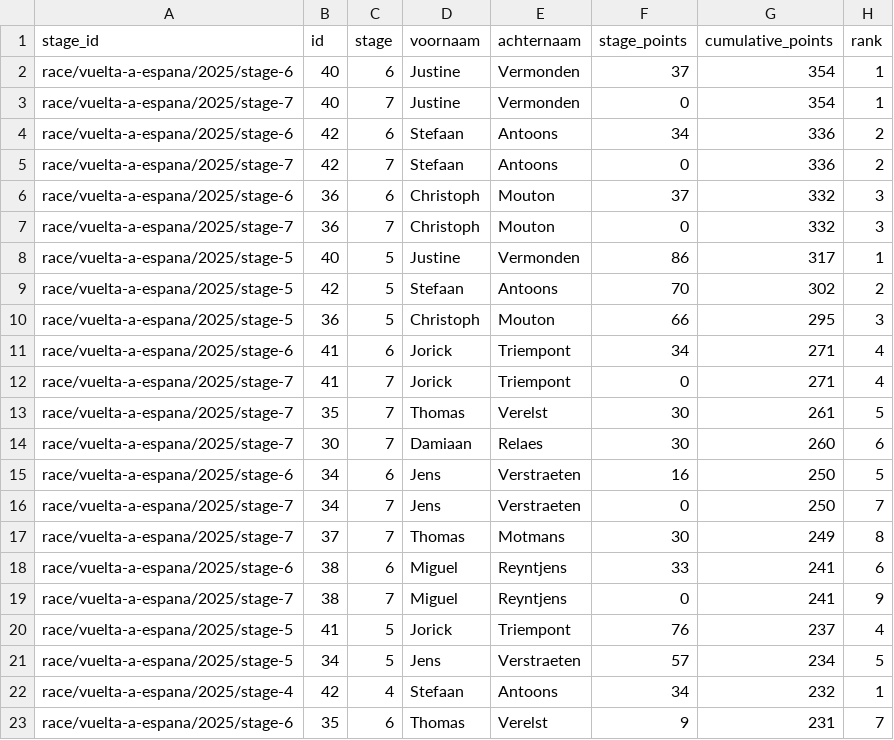
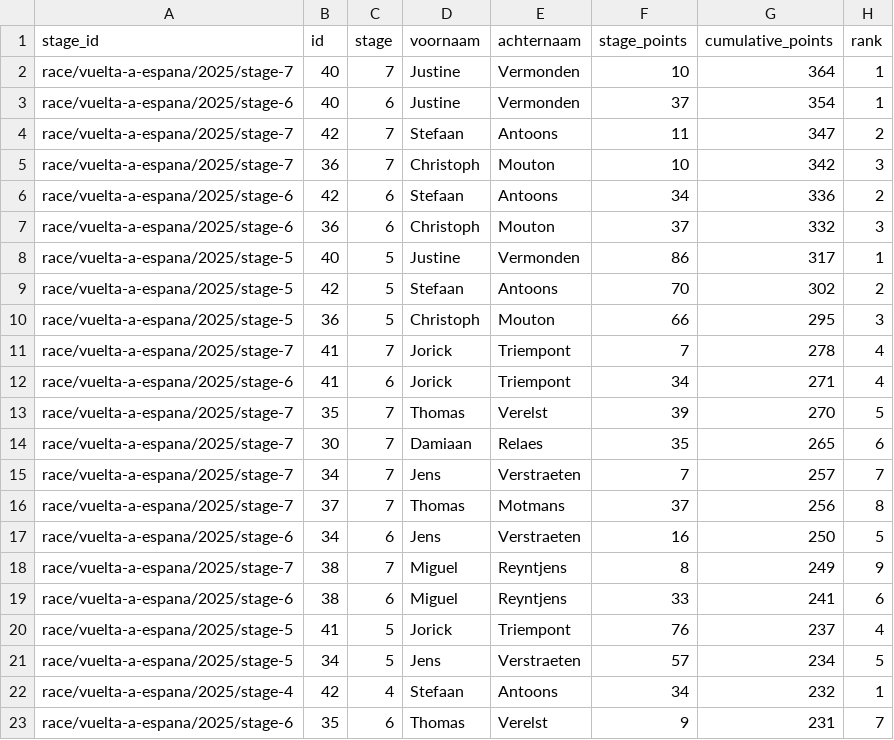
Before and after one commit to Thomassegers14/tourmanager-scraper, a CSV file: data/processed/ranking/ranking_by_stage_vuelta-a-espana_2025.csv, drawn as a sheet; only a part is shown; the diff covers the shown part only.

```diff
--- a/data/processed/ranking/ranking_by_stage_vuelta-a-espana_2025.csv
+++ b/data/processed/ranking/ranking_by_stage_vuelta-a-espana_2025.csv
@@ -1,8 +1,8 @@
 stage_id,id,stage,voornaam,achternaam,stage_points,cumulative_points,rank
+race/vuelta-a-espana/2025/stage-7,40,7,Justine,Vermonden,10,364,1
 race/vuelta-a-espana/2025/stage-6,40,6,Justine,Vermonden,37,354,1
-race/vuelta-a-espana/2025/stage-7,40,7,Justine,Vermonden,0,354,1
+race/vuelta-a-espana/2025/stage-7,42,7,Stefaan,Antoons,11,347,2
+race/vuelta-a-espana/2025/stage-7,36,7,Christoph,Mouton,10,342,3
 race/vuelta-a-espana/2025/stage-6,42,6,Stefaan,Antoons,34,336,2
-race/vuelta-a-espana/2025/stage-7,42,7,Stefaan,Antoons,0,336,2
 race/vuelta-a-espana/2025/stage-6,36,6,Christoph,Mouton,37,332,3
-race/vuelta-a-espana/2025/stage-7,36,7,Christoph,Mouton,0,332,3
 race/vuelta-a-espana/2025/stage-5,40,5,Justine,Vermonden,86,317,1
@@ -10,11 +10,11 @@ race/vuelta-a-espana/2025/stage-5,42,5,Stefaan,Antoons,70,302,2
 race/vuelta-a-espana/2025/stage-5,36,5,Christoph,Mouton,66,295,3
+race/vuelta-a-espana/2025/stage-7,41,7,Jorick,Triempont,7,278,4
 race/vuelta-a-espana/2025/stage-6,41,6,Jorick,Triempont,34,271,4
-race/vuelta-a-espana/2025/stage-7,41,7,Jorick,Triempont,0,271,4
-race/vuelta-a-espana/2025/stage-7,35,7,Thomas,Verelst,30,261,5
-race/vuelta-a-espana/2025/stage-7,30,7,Damiaan,Relaes,30,260,6
+race/vuelta-a-espana/2025/stage-7,35,7,Thomas,Verelst,39,270,5
+race/vuelta-a-espana/2025/stage-7,30,7,Damiaan,Relaes,35,265,6
+race/vuelta-a-espana/2025/stage-7,34,7,Jens,Verstraeten,7,257,7
+race/vuelta-a-espana/2025/stage-7,37,7,Thomas,Motmans,37,256,8
 race/vuelta-a-espana/2025/stage-6,34,6,Jens,Verstraeten,16,250,5
-race/vuelta-a-espana/2025/stage-7,34,7,Jens,Verstraeten,0,250,7
-race/vuelta-a-espana/2025/stage-7,37,7,Thomas,Motmans,30,249,8
+race/vuelta-a-espana/2025/stage-7,38,7,Miguel,Reyntjens,8,249,9
 race/vuelta-a-espana/2025/stage-6,38,6,Miguel,Reyntjens,33,241,6
-race/vuelta-a-espana/2025/stage-7,38,7,Miguel,Reyntjens,0,241,9
 race/vuelta-a-espana/2025/stage-5,41,5,Jorick,Triempont,76,237,4
```
Also changed, not shown: 3 added rows and 3 removed rows elsewhere in this file, data/processed/points/rider_stage_summary_vuelta-a-espana_2025.csv, 1 other file.
